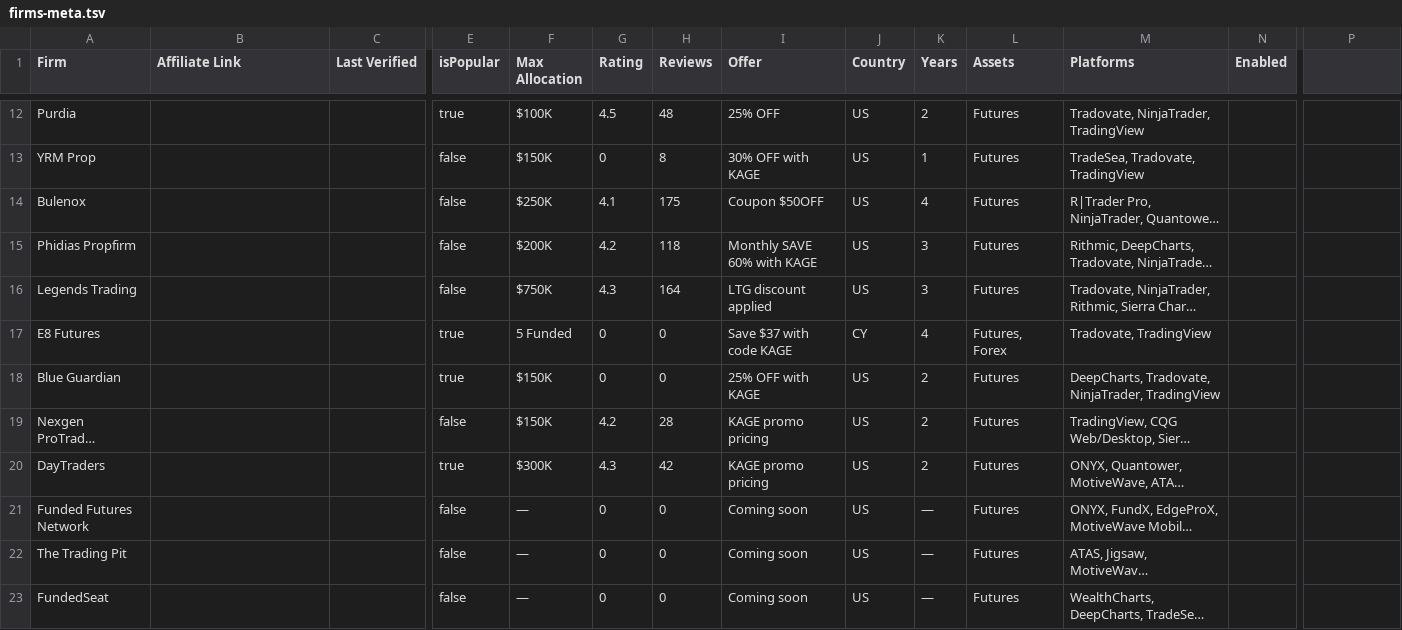
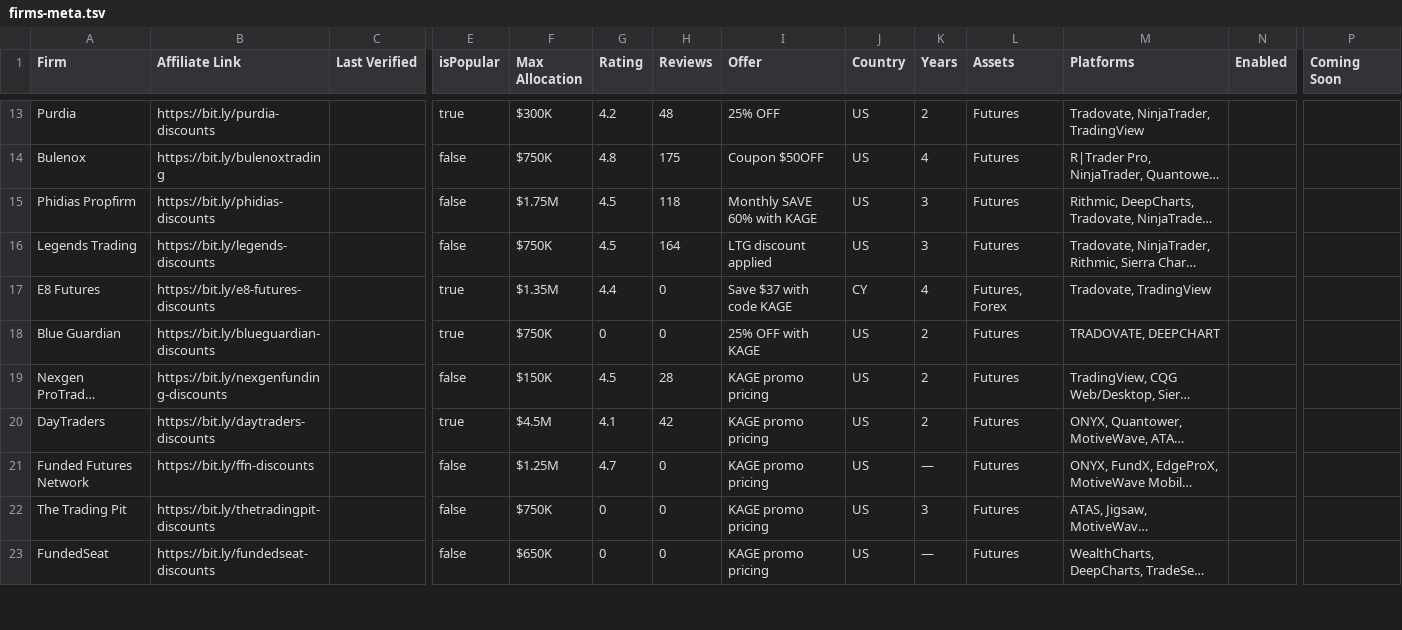
Before and after one commit to Visdom04/propfirm-genie-compare, a TSV file: scripts/firms-meta.tsv, drawn as a sheet; only a part is shown, gaps mark what is left out; long unchanged cells end in …; removed rows and columns are numbered as before the commit, all else as after; rows hold the shown columns only; the diff covers the shown part only; the diff names each change by its address in the sheet, - before the commit and + after, or states it on an @@ line.

```diff
--- a/scripts/firms-meta.tsv
+++ b/scripts/firms-meta.tsv
-P1: (empty)
+P1: Coming Soon
-B13 (Affiliate Link): (empty)
+B13 (Affiliate Link): https://bit.ly/purdia-discounts
-F13 (Max Allocation): $100K
+F13 (Max Allocation): $300K
-G13 (Rating): 4.5
+G13 (Rating): 4.2
-row 13: YRM Prop |  |  | false | $150K | 0 | 8 | 30% OFF with KAGE | US | 1 | Futures | TradeSea, Tradovate, TradingView
-B14 (Affiliate Link): (empty)
+B14 (Affiliate Link): https://bit.ly/bulenoxtrading
-F14 (Max Allocation): $250K
+F14 (Max Allocation): $750K
-G14 (Rating): 4.1
+G14 (Rating): 4.8
-B15 (Affiliate Link): (empty)
+B15 (Affiliate Link): https://bit.ly/phidias-discounts
-F15 (Max Allocation): $200K
+F15 (Max Allocation): $1.75M
-G15 (Rating): 4.2
+G15 (Rating): 4.5
-B16 (Affiliate Link): (empty)
+B16 (Affiliate Link): https://bit.ly/legends-discounts
-G16 (Rating): 4.3
+G16 (Rating): 4.5
-B17 (Affiliate Link): (empty)
+B17 (Affiliate Link): https://bit.ly/e8-futures-discounts
-F17 (Max Allocation): 5 Funded
+F17 (Max Allocation): $1.35M
-G17 (Rating): 0
+G17 (Rating): 4.4
-B18 (Affiliate Link): (empty)
+B18 (Affiliate Link): https://bit.ly/blueguardian-discounts
-F18 (Max Allocation): $150K
+F18 (Max Allocation): $750K
-M18 (Platforms): DeepCharts, Tradovate, NinjaTrader, TradingView
+M18 (Platforms): TRADOVATE, DEEPCHART
-B19 (Affiliate Link): (empty)
+B19 (Affiliate Link): https://bit.ly/nexgenfunding-discounts
-G19 (Rating): 4.2
+G19 (Rating): 4.5
-B20 (Affiliate Link): (empty)
+B20 (Affiliate Link): https://bit.ly/daytraders-discounts
-F20 (Max Allocation): $300K
+F20 (Max Allocation): $4.5M
-G20 (Rating): 4.3
+G20 (Rating): 4.1
-B21 (Affiliate Link): (empty)
+B21 (Affiliate Link): https://bit.ly/ffn-discounts
-F21 (Max Allocation): —
+F21 (Max Allocation): $1.25M
-G21 (Rating): 0
+G21 (Rating): 4.7
-I21:I23 (Offer): Coming soon
+I21:I23 (Offer): KAGE promo pricing
-B22 (Affiliate Link): (empty)
+B22 (Affiliate Link): https://bit.ly/thetradingpit-discounts
-F22 (Max Allocation): —
+F22 (Max Allocation): $750K
-K22 (Years): —
+K22 (Years): 3
-B23 (Affiliate Link): (empty)
+B23 (Affiliate Link): https://bit.ly/fundedseat-discounts
-F23 (Max Allocation): —
+F23 (Max Allocation): $650K
```
Also changed, not shown: 4 added rows and 35 edited cells elsewhere in this file, 19 other files.
